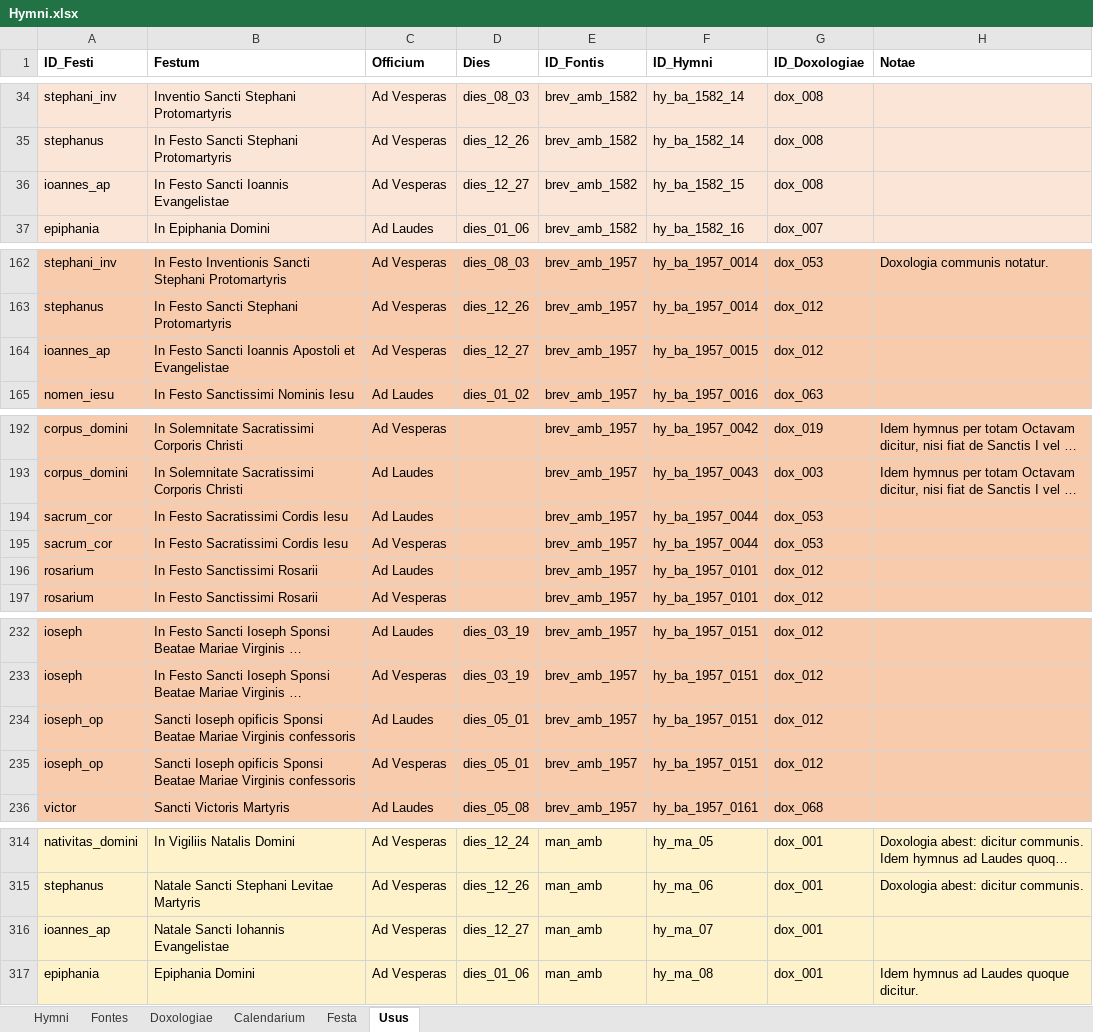
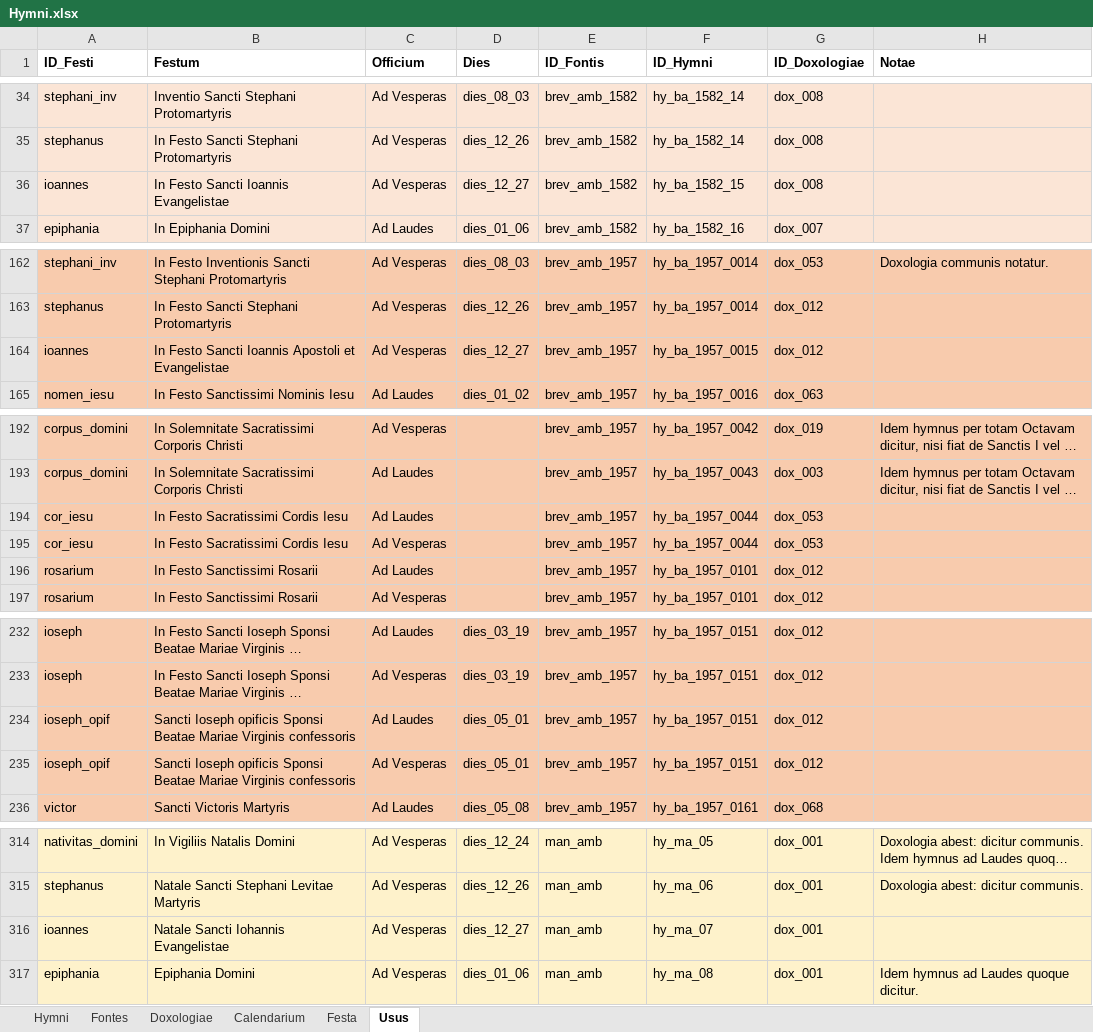
Before and after one commit to alexrex85/Hymnarium, an Excel workbook: Hymni.xlsx, sheet Usus, drawn as a sheet; only a part is shown, gaps mark what is left out; long unchanged cells end in …; values as stored, in another font and other column widths than the file's, no borders; the diff covers the shown part only; the diff names each change by its address in the sheet, - before the commit and + after, or states it on an @@ line.

```diff
--- a/Hymni.xlsx (sheet Usus)
+++ b/Hymni.xlsx (sheet Usus)
-A36 (ID_Festi): ioannes_ap
+A36 (ID_Festi): ioannes
-A164 (ID_Festi): ioannes_ap
+A164 (ID_Festi): ioannes
-A194:A195 (ID_Festi): sacrum_cor
+A194:A195 (ID_Festi): cor_iesu
-A234:A235 (ID_Festi): ioseph_op
+A234:A235 (ID_Festi): ioseph_opif
-A316 (ID_Festi): ioannes_ap
+A316 (ID_Festi): ioannes
```
Also changed, not shown: 1 edited cell elsewhere in this sheet, sheet Hymni, sheet Festa, 8 other files.
